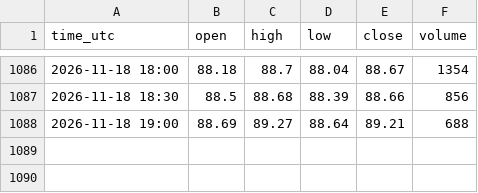
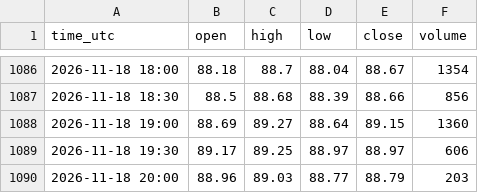
Before and after one commit to madkffs/vegoil-data, a CSV file: data/intraday/BZ_F.csv, drawn as a sheet; only a part is shown, gaps mark what is left out.

```diff
--- a/data/intraday/BZ_F.csv
+++ b/data/intraday/BZ_F.csv
@@ -1087,2 +1087,4 @@ time_utc,open,high,low,close,volume
 2026-11-18 18:30,88.5,88.68,88.39,88.66,856
-2026-11-18 19:00,88.69,89.27,88.64,89.21,688
+2026-11-18 19:00,88.69,89.27,88.64,89.15,1360
+2026-11-18 19:30,89.17,89.25,88.97,88.97,606
+2026-11-18 20:00,88.96,89.03,88.77,88.79,203
```
Also changed, not shown: data/bunkers.csv, data/intraday/CL_F.csv, 28 other files.
